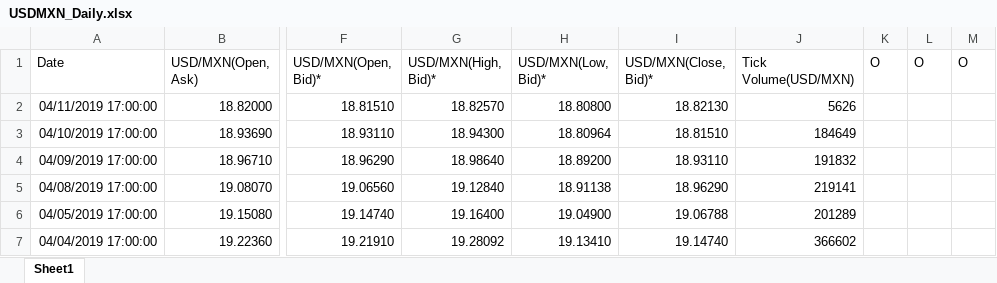
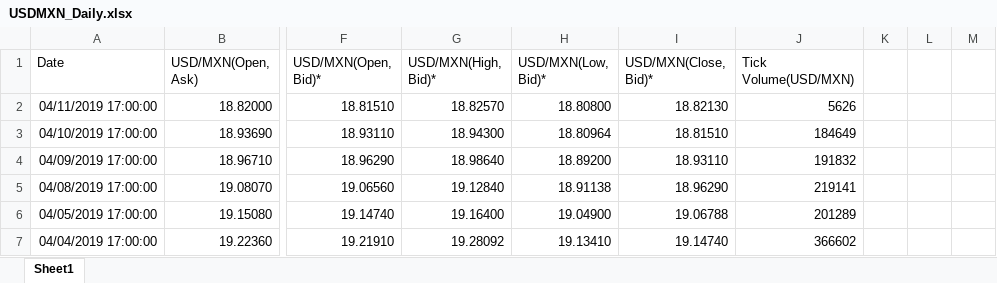
Before and after one commit to vic-lee/PyFX, an Excel workbook: data/datasrc/USDMXN_Daily.xlsx, sheet Sheet1, drawn as a sheet; only a part is shown, gaps mark what is left out; values as stored, in another font and other column widths than the file's, no borders; the diff names each change by its address in the sheet, - before the commit and + after, or states it on an @@ line.

```diff
--- a/data/datasrc/USDMXN_Daily.xlsx (sheet Sheet1)
+++ b/data/datasrc/USDMXN_Daily.xlsx (sheet Sheet1)
-K1: O
+K1: (empty)
-L1: O
+L1: (empty)
-M1: O
+M1: (empty)
```
Also changed, not shown: data/datasrc/AUDUSD_Daily.xlsx, data/datasrc/NZDUSD_Daily.xlsx, 38 other files.
